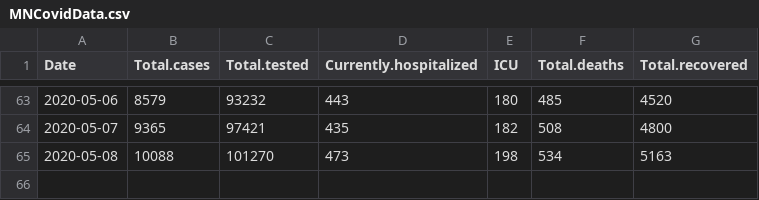
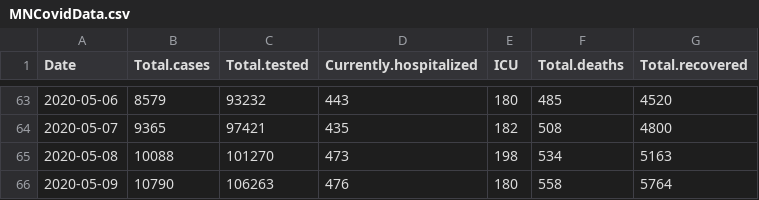
Before and after one commit to coolbaby0208/MN-COVID19, a CSV file: MNCovidData.csv, drawn as a sheet; only a part is shown, gaps mark what is left out; the diff names each change by its address in the sheet, - before the commit and + after, or states it on an @@ line.

```diff
--- a/MNCovidData.csv
+++ b/MNCovidData.csv
+row 66: 2020-05-09 | 10790 | 106263 | 476 | 180 | 558 | 5764
```
Also changed, not shown: 3 other files.
